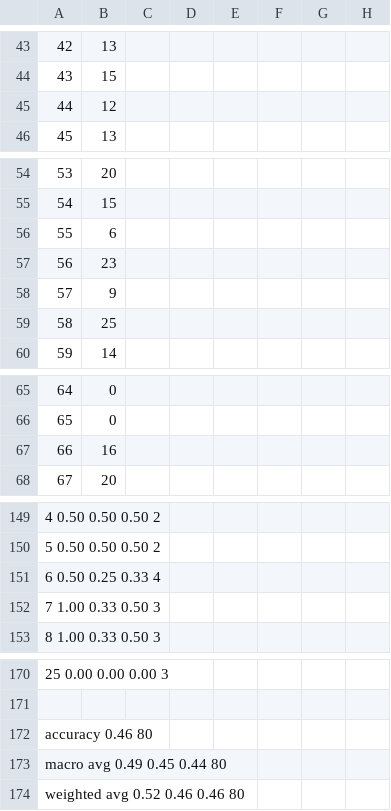
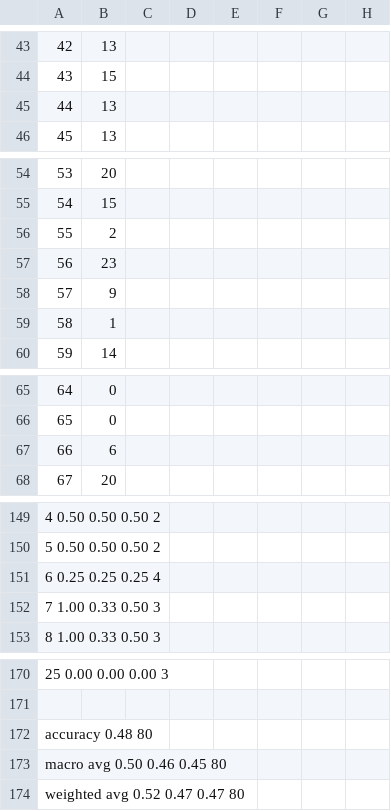
Before and after one commit to AvkashSharma/COMP472, a CSV file: output/Best-DT-DS1.csv, drawn as a sheet; only a part is shown, gaps mark what is left out; the diff covers the shown part only; the diff names each change by its address in the sheet, - before the commit and + after, or states it on an @@ line.

```diff
--- a/output/Best-DT-DS1.csv
+++ b/output/Best-DT-DS1.csv
-B45: 12
+B45: 13
-B56: 6
+B56: 2
-B59: 25
+B59: 1
-B67: 16
+B67: 6
-A151: 6 0.50 0.25 0.33 4
+A151: 6 0.25 0.25 0.25 4
-A172: accuracy 0.46 80
+A172: accuracy 0.48 80
-A173: macro avg 0.49 0.45 0.44 80
+A173: macro avg 0.50 0.46 0.45 80
-A174: weighted avg 0.52 0.46 0.46 80
+A174: weighted avg 0.52 0.47 0.47 80
```
Also changed, not shown: 30 edited cells elsewhere in this file, output/Best-DT-DS2.csv.
